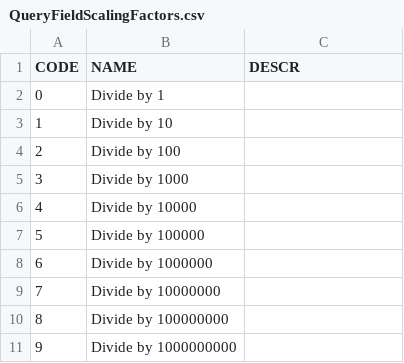
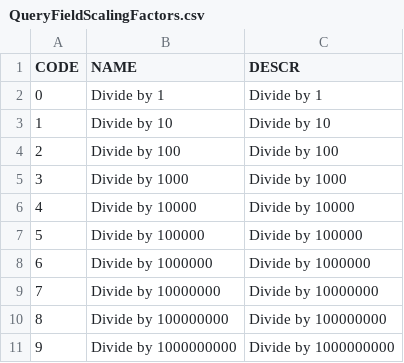
Before and after one commit to gregorwolf/test01, a CSV file: db/data/QueryFieldScalingFactors.csv, drawn as a sheet.

```diff
--- a/db/data/QueryFieldScalingFactors.csv
+++ b/db/data/QueryFieldScalingFactors.csv
@@ -1,11 +1,11 @@
 CODE;NAME;DESCR
-0;Divide by 1
-1;Divide by 10
-2;Divide by 100
-3;Divide by 1000
-4;Divide by 10000
-5;Divide by 100000
-6;Divide by 1000000
-7;Divide by 10000000
-8;Divide by 100000000
-9;Divide by 1000000000
+0;Divide by 1;Divide by 1
+1;Divide by 10;Divide by 10
+2;Divide by 100;Divide by 100
+3;Divide by 1000;Divide by 1000
+4;Divide by 10000;Divide by 10000
+5;Divide by 100000;Divide by 100000
+6;Divide by 1000000;Divide by 1000000
+7;Divide by 10000000;Divide by 10000000
+8;Divide by 100000000;Divide by 100000000
+9;Divide by 1000000000;Divide by 1000000000
```
Also changed, not shown: 36 other files.
